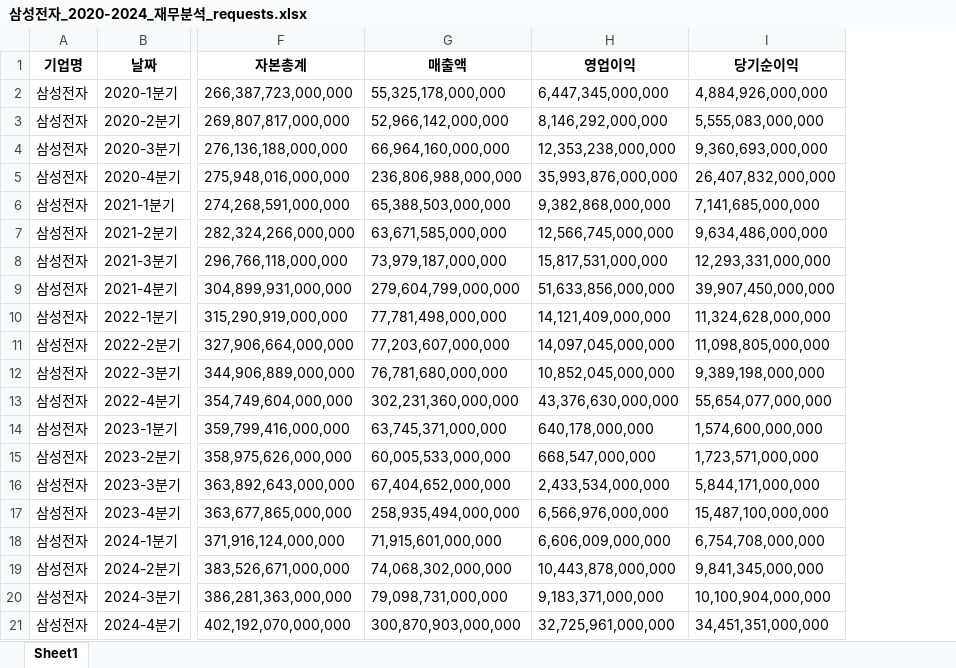
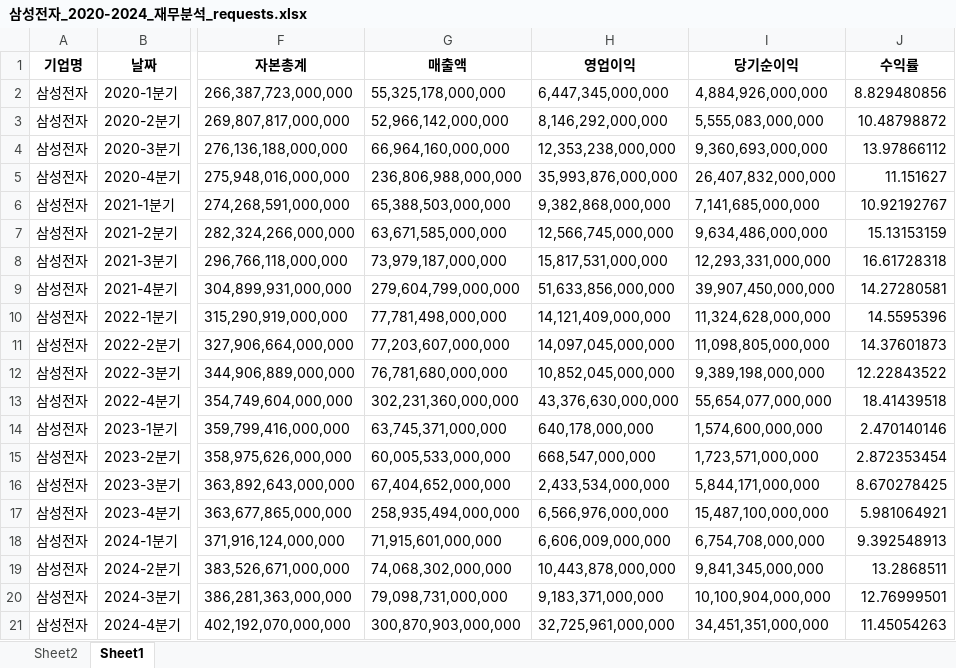
Before and after one commit to BearCat0812/Automatic-Analysis, an Excel workbook: 삼성전자_2020-2024_재무분석_requests.xlsx, sheet Sheet1, drawn as a sheet; only a part is shown, gaps mark what is left out; values as stored, in another font and other column widths than the file's, no borders; the diff names each change by its address in the sheet, - before the commit and + after, or states it on an @@ line.

```diff
--- a/삼성전자_2020-2024_재무분석_requests.xlsx (sheet Sheet1)
+++ b/삼성전자_2020-2024_재무분석_requests.xlsx (sheet Sheet1)
+sheet tab: Sheet2
+column J (수익률), rows 2-21: 8.829480856 | 10.48798872 | 13.97866112 | 11.151627 | 10.92192767 | 15.13153159 | 16.61728318 | 14.27280581 | 14.5595396 | 14.37601873 | 12.22843522 | 18.41439518 | 2.470140146 | 2.872353454 | 8.670278425 | 5.981064921 | 9.392548913 | 13.2868511 | 12.76999501 | 11.45054263
```
Also changed, not shown: charts or pictures, 14 other files.
